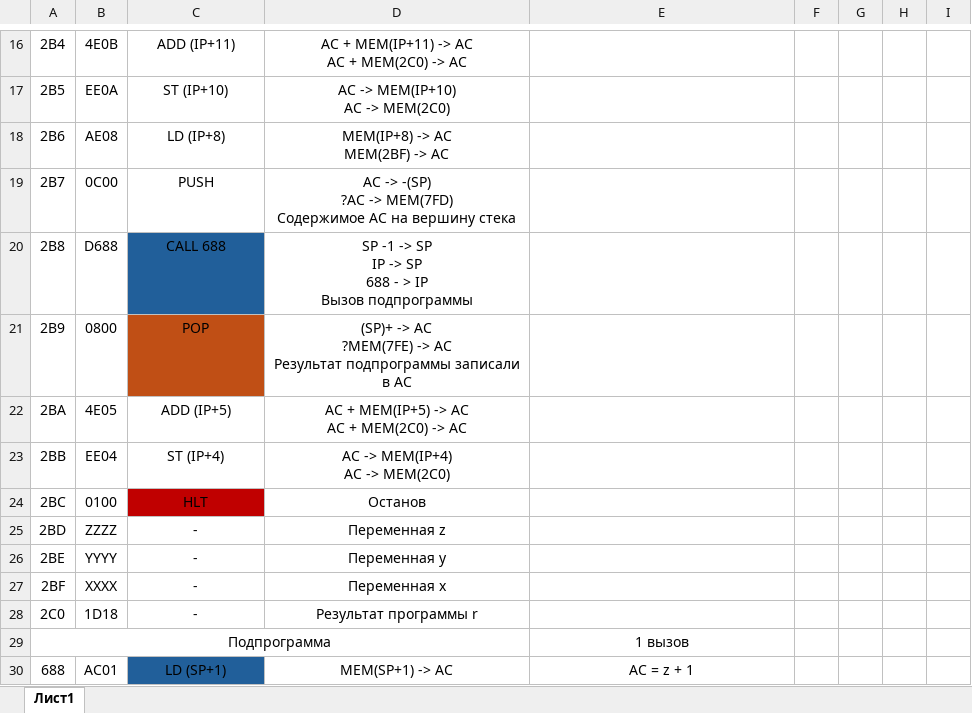
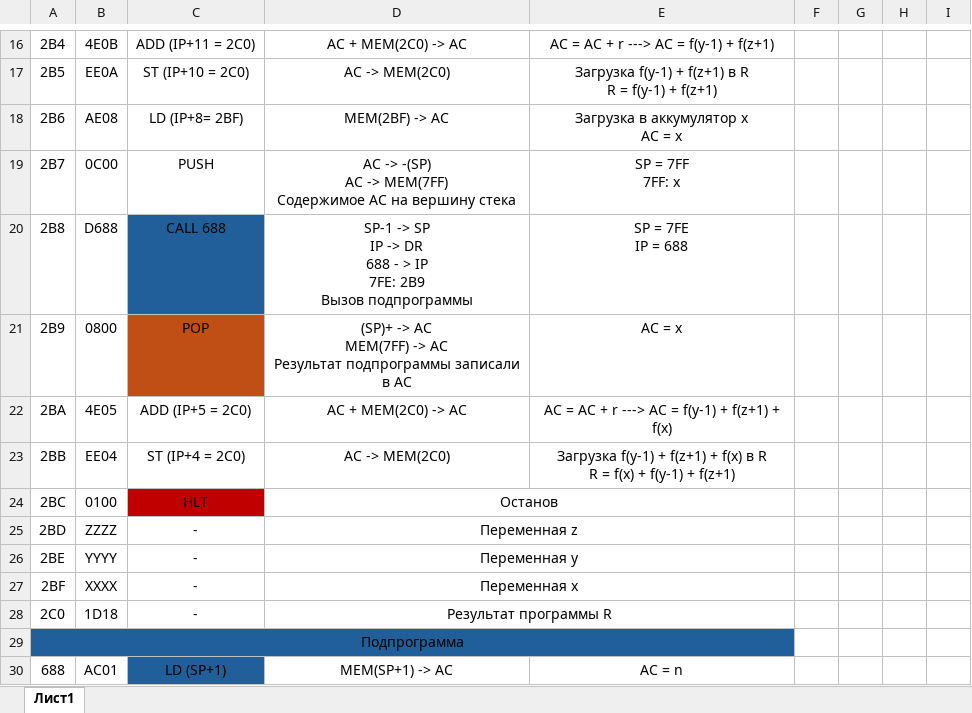
Before and after one commit to ipka23/ITMO, an Excel workbook: subj/OPD/Labs/lab4/Программа.xlsx, sheet Лист1, drawn as a sheet; only a part is shown, gaps mark what is left out; values as stored, in another font and other column widths than the file's, no borders; charts and pictures not drawn; ↵ is a line break in a cell; the diff covers the shown part only; the diff names each change by its address in the sheet, - before the commit and + after, or states it on an @@ line.

```diff
--- a/subj/OPD/Labs/lab4/Программа.xlsx (sheet Лист1)
+++ b/subj/OPD/Labs/lab4/Программа.xlsx (sheet Лист1)
-C16: ADD (IP+11)
+C16: ADD (IP+11 = 2C0)
-D16: AC + MEM(IP+11) -> AC ↵ AC + MEM(2C0) -> AC
+D16: AC + MEM(2C0) -> AC
-E16: (empty)
+E16: AC = AC + r ---> AC = f(y-1) + f(z+1)
-C17: ST (IP+10)
+C17: ST (IP+10 = 2C0)
-D17: AC -> MEM(IP+10) ↵ AC -> MEM(2C0)
+D17: AC -> MEM(2C0)
-E17: (empty)
+E17: Загрузка f(y-1) + f(z+1) в R ↵ R = f(y-1) + f(z+1)
-C18: LD (IP+8)
+C18: LD (IP+8= 2BF)
-D18: MEM(IP+8) -> AC ↵ MEM(2BF) -> AC
+D18: MEM(2BF) -> AC
-E18: (empty)
+E18: Загрузка в аккумулятор x ↵ AC = x
-D19: …-> -(SP) ↵ ?AC -> MEM(7FD) ↵ Содержимое AC…
+D19: …-> -(SP) ↵ AC -> MEM(7FF) ↵ Содержимое AC…
-E19: (empty)
+E19: SP = 7FF ↵ 7FF: x
-D20: SP -1 -> SP ↵ IP -> SP ↵ 688 - > IP ↵ Вызов подпрограммы
+D20: SP-1 -> SP ↵ IP -> DR ↵ 688 - > IP ↵ 7FE: 2B9 ↵ Вызов подпрограммы
-E20: (empty)
+E20: SP = 7FE ↵ IP = 688
-D21: …-> AC ↵ ?MEM(7FE) -> AC…
+D21: …-> AC ↵ MEM(7FF) -> AC…
-E21: (empty)
+E21: AC = x
-C22: ADD (IP+5)
+C22: ADD (IP+5 = 2C0)
-D22: AC + MEM(IP+5) -> AC ↵ AC + MEM(2C0) -> AC
+D22: AC + MEM(2C0) -> AC
-E22: (empty)
+E22: AC = AC + r ---> AC = f(y-1) + f(z+1) + f(x)
-C23: ST (IP+4)
+C23: ST (IP+4 = 2C0)
-D23: AC -> MEM(IP+4) ↵ AC -> MEM(2C0)
+D23: AC -> MEM(2C0)
-E23: (empty)
+E23: Загрузка f(y-1) + f(z+1) + f(x) в R ↵ R = f(x) + f(y-1) + f(z+1)
+D24:E24 merged
+D25:E25 merged
+D26:E26 merged
+D27:E27 merged
-D28: Результат программы r
+D28: Результат программы R
+D28:E28 merged
-A29:E29 fill: none
+A29:E29 fill: #215F9A
-A29:D29 merged
+A29:E29 merged
-E29: 1 вызов
+E29: (empty)
-E30: AC = z + 1
+E30: AC = n
```
Also changed, not shown: 42 edited cells, cell formats and merged cells elsewhere in this sheet, 11 other files.
